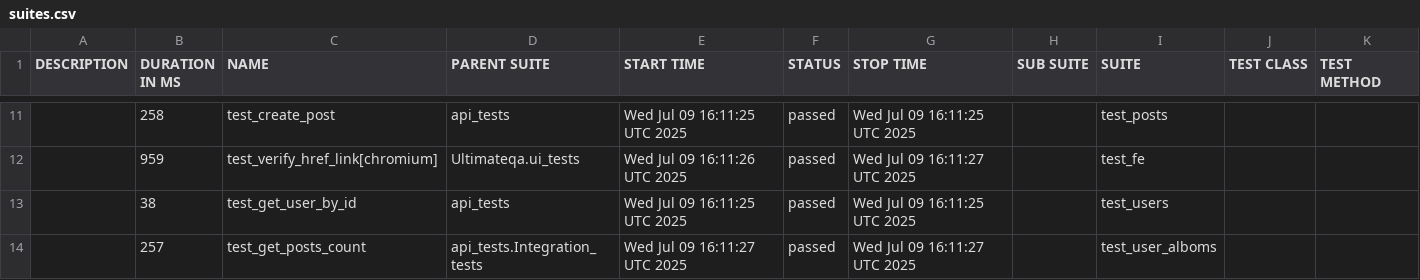
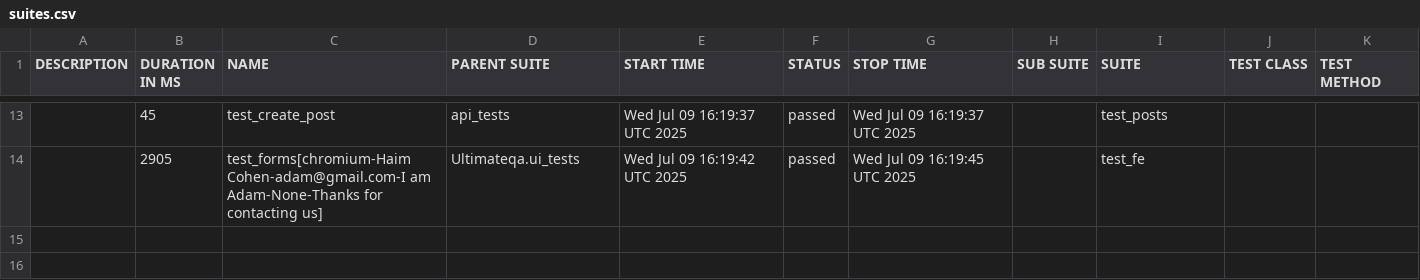
Before and after one commit to amielnoy/forcePointPlaywrightPythonTest, a CSV file: data/suites.csv, drawn as a sheet; only a part is shown, gaps mark what is left out; the diff covers the shown part only.

```diff
--- a/data/suites.csv
+++ b/data/suites.csv
@@ -11,4 +13,2 @@
-"","258","test_create_post","api_tests","Wed Jul 09 16:11:25 UTC 2025","passed","Wed Jul 09 16:11:25 UTC 2025","","test_posts","",""
-"","959","test_verify_href_link[chromium]","Ultimateqa.ui_tests","Wed Jul 09 16:11:26 UTC 2025","passed","Wed Jul 09 16:11:27 UTC 2025","","test_fe","",""
-"","38","test_get_user_by_id","api_tests","Wed Jul 09 16:11:25 UTC 2025","passed","Wed Jul 09 16:11:25 UTC 2025","","test_users","",""
-"","257","test_get_posts_count","api_tests.Integration_tests","Wed Jul 09 16:11:27 UTC 2025","passed","Wed Jul 09 16:11:27 UTC 2025","","test_user_alboms","",""
+"","45","test_create_post","api_tests","Wed Jul 09 16:19:37 UTC 2025","passed","Wed Jul 09 16:19:37 UTC 2025","","test_posts","",""
+"","2905","test_forms[chromium-Haim Cohen-adam@gmail.com-I am Adam-None-Thanks for contacting us]","Ultimateqa.ui_tests","Wed Jul 09 16:19:42 UTC 2025","passed","Wed Jul 09 16:19:45 UTC 2025","","test_fe","",""
```
Also changed, not shown: 5 added rows, 3 removed rows and 23 edited cells elsewhere in this file, 42 other files.
